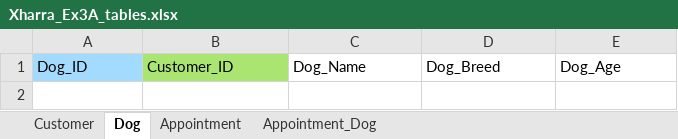
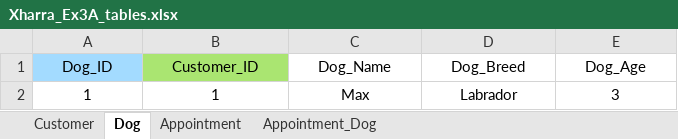
Before and after one commit to d-dot-mendez/W2_Workshop, an Excel workbook: Xharra_Ex3A_tables.xlsx, sheet Dog, drawn as a sheet; values as stored, in another font and other column widths than the file's, no borders; the diff names each change by its address in the sheet, - before the commit and + after, or states it on an @@ line.

```diff
--- a/Xharra_Ex3A_tables.xlsx (sheet Dog)
+++ b/Xharra_Ex3A_tables.xlsx (sheet Dog)
-A1:E1 alignment: left
+A1:E1 alignment: center
+row 2: 1 | 1 | Max | Labrador | 3
```
Also changed, not shown: sheet Customer, sheet Appointment, sheet Appointment_Dog, 1 other file.
